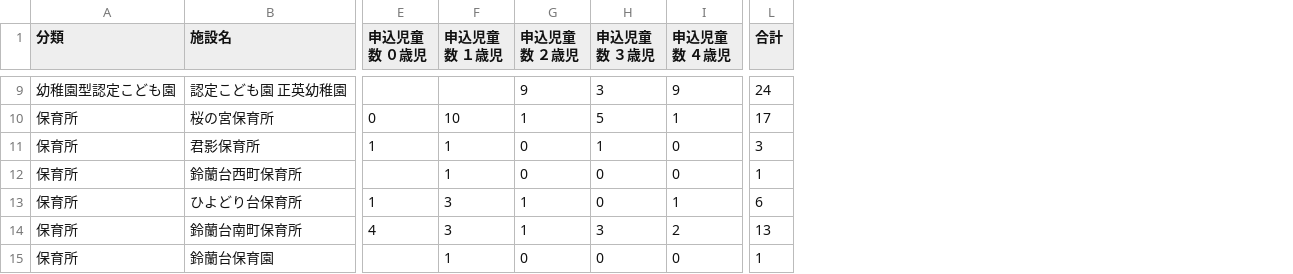
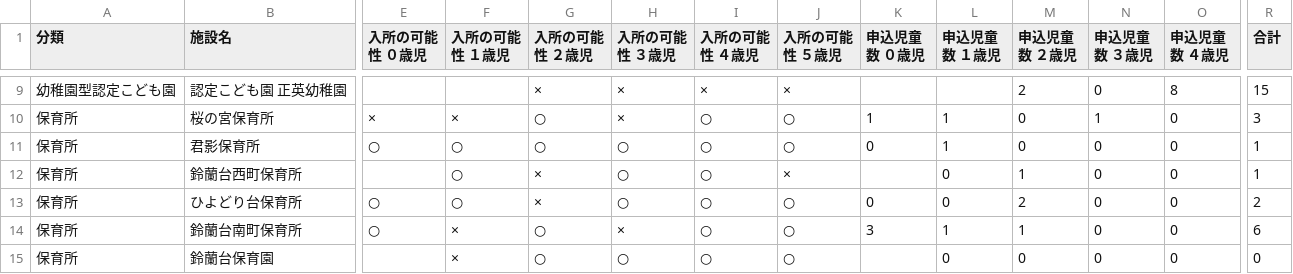
Before and after one commit to hkwi/our-data, a CSV file: nursery/kitaku.fmt.csv, drawn as a sheet; only a part is shown, gaps mark what is left out; addresses are those after the commit; the diff covers the shown part only; the diff names each change by its address in the sheet, - before the commit and + after, or states it on an @@ line.

```diff
--- a/nursery/kitaku.fmt.csv
+++ b/nursery/kitaku.fmt.csv
+column E (入所の可能性 ０歳児), rows 10-14: × | ○ |  | ○ | ○
+column F (入所の可能性 １歳児), rows 10-15: × | ○ | ○ | ○ | × | ×
+column G (入所の可能性 ２歳児), rows 9-15: × | ○ | ○ | × | × | ○ | ○
+column H (入所の可能性 ３歳児), rows 9-15: × | × | ○ | ○ | ○ | × | ○
+column I (入所の可能性 ４歳児), rows 9-15: × | ○ | ○ | ○ | ○ | ○ | ○
+column J (入所の可能性 ５歳児), rows 9-15: × | ○ | ○ | × | ○ | ○ | ○
-M9 (申込児童数 ２歳児): 9
+M9 (申込児童数 ２歳児): 2
-N9 (申込児童数 ３歳児): 3
+N9 (申込児童数 ３歳児): 0
-O9 (申込児童数 ４歳児): 9
+O9 (申込児童数 ４歳児): 8
-R9 (合計): 24
+R9 (合計): 15
-K10 (申込児童数 ０歳児): 0
+K10 (申込児童数 ０歳児): 1
-L10 (申込児童数 １歳児): 10
+L10 (申込児童数 １歳児): 1
-M10 (申込児童数 ２歳児): 1
+M10 (申込児童数 ２歳児): 0
-N10 (申込児童数 ３歳児): 5
+N10 (申込児童数 ３歳児): 1
-O10 (申込児童数 ４歳児): 1
+O10 (申込児童数 ４歳児): 0
-R10 (合計): 17
+R10 (合計): 3
-K11 (申込児童数 ０歳児): 1
+K11 (申込児童数 ０歳児): 0
-N11 (申込児童数 ３歳児): 1
+N11 (申込児童数 ３歳児): 0
-R11 (合計): 3
+R11 (合計): 1
-L12 (申込児童数 １歳児): 1
+L12 (申込児童数 １歳児): 0
-M12 (申込児童数 ２歳児): 0
+M12 (申込児童数 ２歳児): 1
-K13 (申込児童数 ０歳児): 1
+K13 (申込児童数 ０歳児): 0
-L13 (申込児童数 １歳児): 3
+L13 (申込児童数 １歳児): 0
-M13 (申込児童数 ２歳児): 1
+M13 (申込児童数 ２歳児): 2
-O13 (申込児童数 ４歳児): 1
+O13 (申込児童数 ４歳児): 0
-R13 (合計): 6
+R13 (合計): 2
-K14 (申込児童数 ０歳児): 4
+K14 (申込児童数 ０歳児): 3
-L14 (申込児童数 １歳児): 3
+L14 (申込児童数 １歳児): 1
-N14 (申込児童数 ３歳児): 3
+N14 (申込児童数 ３歳児): 0
-O14 (申込児童数 ４歳児): 2
+O14 (申込児童数 ４歳児): 0
-R14 (合計): 13
+R14 (合計): 6
-L15 (申込児童数 １歳児): 1
+L15 (申込児童数 １歳児): 0
-R15 (合計): 1
+R15 (合計): 0
```
Also changed, not shown: 1 added row, 1 removed row and 62 edited cells elsewhere in this file, nursery/chuoku.fmt.csv, nursery/higasinadaku.fmt.csv, 8 other files.
